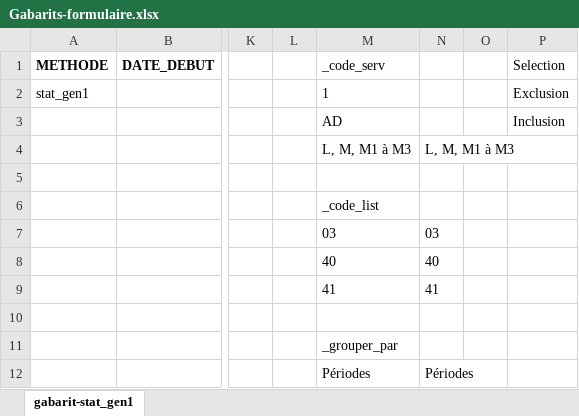
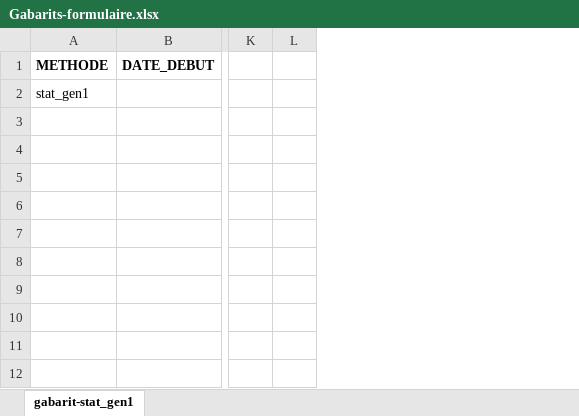
Before and after one commit to INESSS-QC/inesss1, an Excel workbook: gabarits/Gabarits-formulaire.xlsx, sheet gabarit-stat_gen1, drawn as a sheet; only a part is shown, gaps mark what is left out; values as stored, in another font and other column widths than the file's, no borders; rows hold the shown columns only; the diff names each change by its address in the sheet, - before the commit and + after, or states it on an @@ line.

Commit message:
Update Gabarits-formulaire.xlsx

```diff
--- a/gabarits/Gabarits-formulaire.xlsx (sheet gabarit-stat_gen1)
+++ b/gabarits/Gabarits-formulaire.xlsx (sheet gabarit-stat_gen1)
@@ column M (_code_serv) hidden, rows 2-12: 1 | AD | L, M, M1 à M3 |  | _code_list | 03 | 40 | 41 |  | _grouper_par | Périodes @@
@@ column N hidden, rows 4-12: L, M, M1 à M3 |  |  | 03 | 40 | 41 |  |  | Périodes @@
@@ column O hidden, empty @@
@@ column P (Selection) hidden, rows 2-3: Exclusion | Inclusion @@
-row 4:  |  |  |  | L, M, M1 à M3 | L, M, M1 à M3
+row 4: (empty)
-row 7:  |  |  |  | 03 | 03
+row 7: (empty)
-row 8:  |  |  |  | 40 | 40
+row 8: (empty)
-row 9:  |  |  |  | 41 | 41
+row 9: (empty)
-row 12:  |  |  |  | Périodes | Périodes
+row 12: (empty)
```
